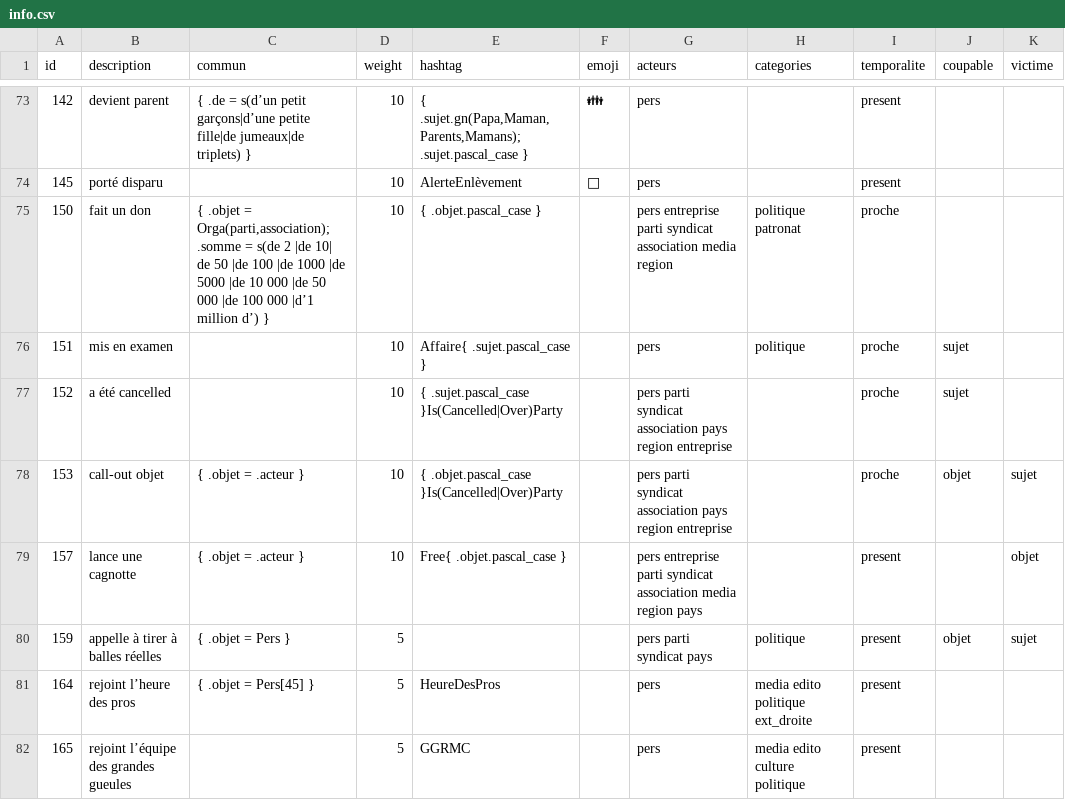
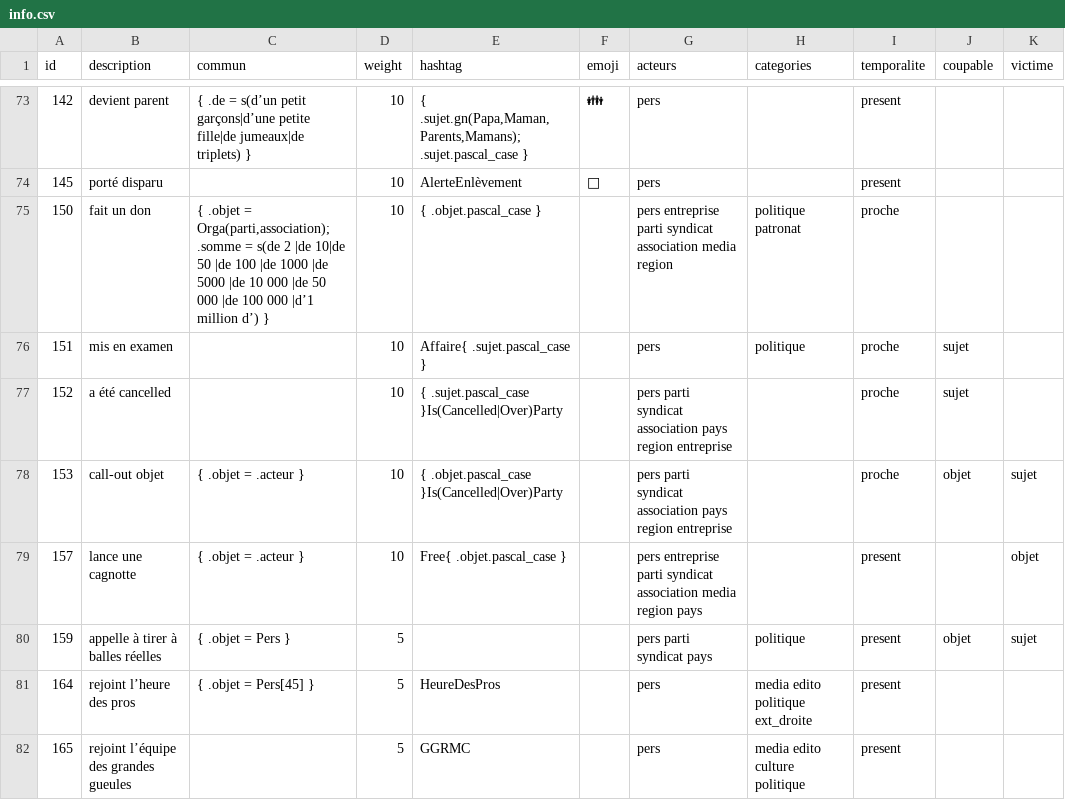
Before and after one commit to AlexieVQ/FlashNewsBot, a CSV file: regles/info.csv, drawn as a sheet; only a part is shown, gaps mark what is left out.

Commit message:
Correction Info[150]

```diff
--- a/regles/info.csv
+++ b/regles/info.csv
@@ -74,3 +74,3 @@ id,description,commun,weight,hashtag,emoji,acteurs,categories,temporalite,coupab
 145,porté disparu,,10,AlerteEnlèvement,🚨,pers,,present,,
-150,fait un don,"{ .objet = Orga(parti,association); .somme = s(de 2 |de 10| de 50 |de 100 |de 1000 |de 5000 |de 10 000 |de 50 000 |de 100 000 |d’1 million d’) }",10,{ .objet.pascal_case },,pers entreprise parti syndicat association media region,politique patronat,proche,,
+150,fait un don,"{ .objet = Orga(parti,association); .somme = s(de 2 |de 10|de 50 |de 100 |de 1000 |de 5000 |de 10 000 |de 50 000 |de 100 000 |d’1 million d’) }",10,{ .objet.pascal_case },,pers entreprise parti syndicat association media region,politique patronat,proche,,
 151,mis en examen,,10,Affaire{ .sujet.pascal_case },,pers,politique,proche,sujet,
```
